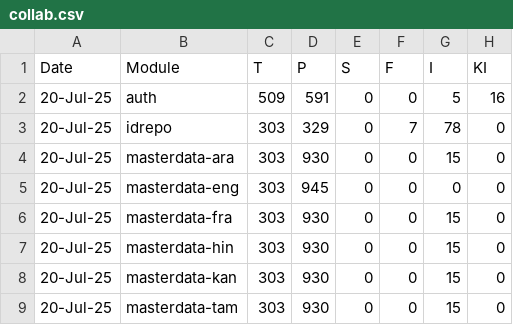
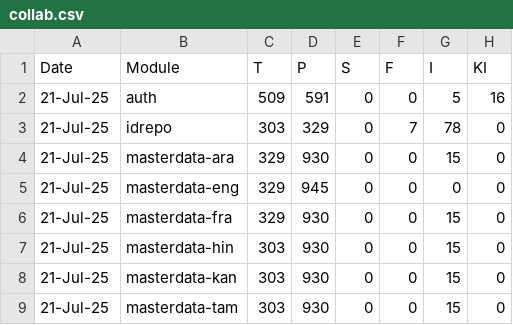
Before and after one commit to shivamg9/csv2sheet, a CSV file: source/collab.csv, drawn as a sheet.

Commit message:
Update collab.csv

```diff
--- a/source/collab.csv
+++ b/source/collab.csv
@@ -1,9 +1,9 @@
 Date,Module,T,P,S,F,I,KI,,,
-20-Jul-25,auth,509,591,0,0,5,16,,,
-20-Jul-25,idrepo,303,329,0,7,78,0,,,
-20-Jul-25,masterdata-ara,303,930,0,0,15,0,,,
-20-Jul-25,masterdata-eng,303,945,0,0,0,0,,,
-20-Jul-25,masterdata-fra,303,930,0,0,15,0,,,
-20-Jul-25,masterdata-hin,303,930,0,0,15,0,,,
-20-Jul-25,masterdata-kan,303,930,0,0,15,0,,,
-20-Jul-25,masterdata-tam,303,930,0,0,15,0,,,
+21-Jul-25,auth,509,591,0,0,5,16,,,
+21-Jul-25,idrepo,303,329,0,7,78,0,,,
+21-Jul-25,masterdata-ara,329,930,0,0,15,0,,,
+21-Jul-25,masterdata-eng,329,945,0,0,0,0,,,
+21-Jul-25,masterdata-fra,329,930,0,0,15,0,,,
+21-Jul-25,masterdata-hin,303,930,0,0,15,0,,,
+21-Jul-25,masterdata-kan,303,930,0,0,15,0,,,
+21-Jul-25,masterdata-tam,303,930,0,0,15,0,,,
```
